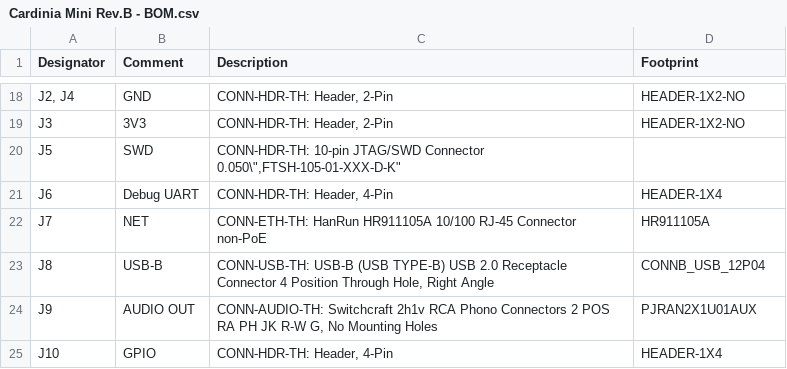
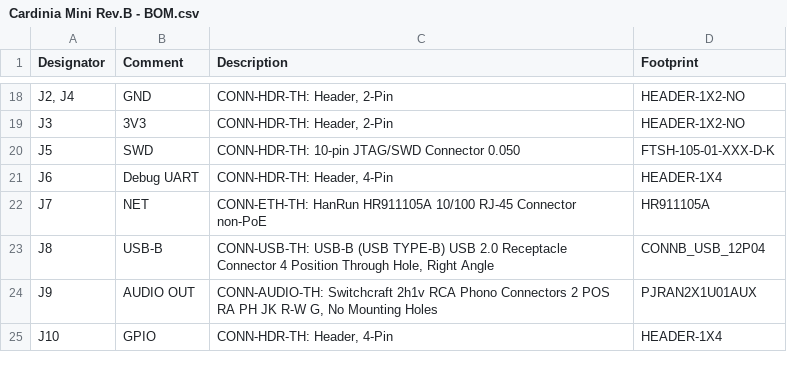
Before and after one commit to nudge/cardinia, a CSV file: hardware/Cardinia Mini Rev.B - BOM.csv, drawn as a sheet; only a part is shown, gaps mark what is left out; the diff names each change by its address in the sheet, - before the commit and + after, or states it on an @@ line.

Commit message:
Update Cardinia Mini Rev.B - BOM.csv

```diff
--- a/hardware/Cardinia Mini Rev.B - BOM.csv
+++ b/hardware/Cardinia Mini Rev.B - BOM.csv
-C20 (Description): …JTAG/SWD Connector 0.050\",FTSH-105-01-XXX-D-K"
+C20 (Description): …JTAG/SWD Connector 0.050
-D20 (Footprint): (empty)
+D20 (Footprint): FTSH-105-01-XXX-D-K
```
